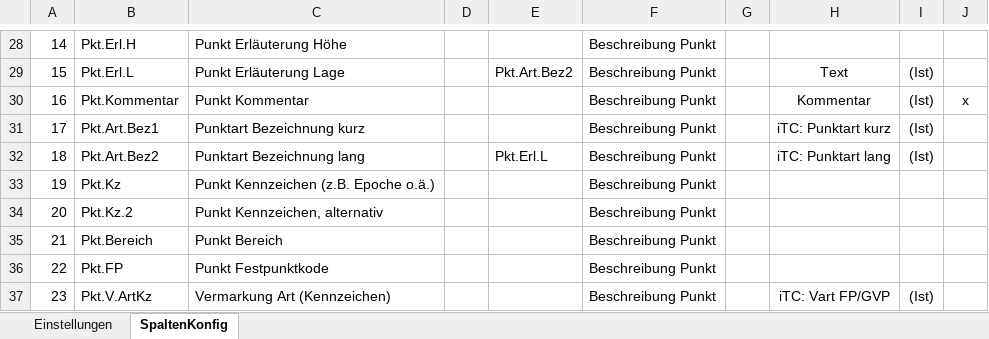
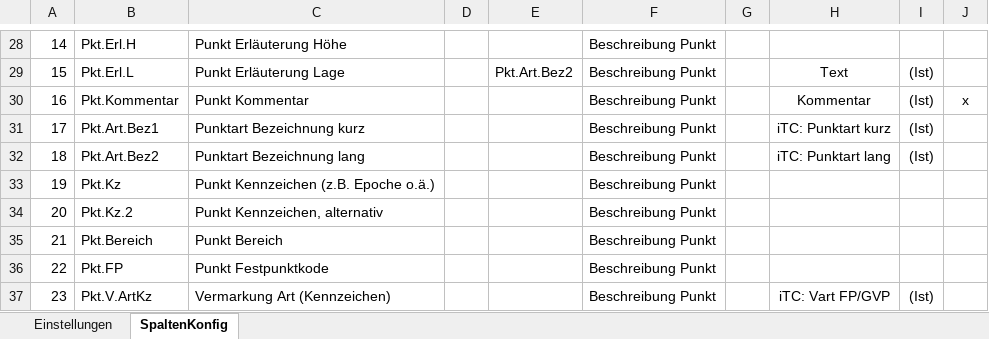
Before and after one commit to rschwenn/Rstyx.VBA.Excel.GeoTools, an Excel workbook: bin/GeoTools_cfg.xlsx, sheet SpaltenKonfig, drawn as a sheet; only a part is shown, gaps mark what is left out; values as stored, in another font and other column widths than the file's, no borders; charts and pictures not drawn; the diff names each change by its address in the sheet, - before the commit and + after, or states it on an @@ line.

Commit message:
GeoTools_cfg.xlsx: Pkt.Erl.L als Ersatzziel für Pkt.Art.Bez2 entfernt, weil es gestört hat.

```diff
--- a/bin/GeoTools_cfg.xlsx (sheet SpaltenKonfig)
+++ b/bin/GeoTools_cfg.xlsx (sheet SpaltenKonfig)
-E32: Pkt.Erl.L
+E32: (empty)
```
